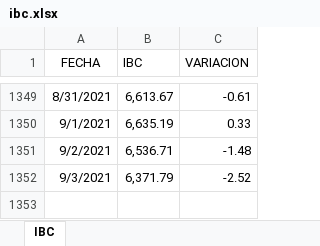
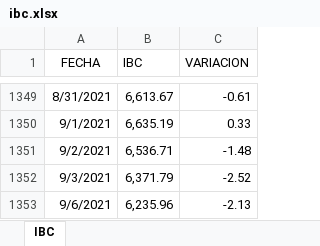
Before and after one commit to grupointeraval/interaval.github.io, an Excel workbook: ibc.xlsx, sheet IBC, drawn as a sheet; only a part is shown, gaps mark what is left out; values as stored, in another font and other column widths than the file's, no borders; the diff names each change by its address in the sheet, - before the commit and + after, or states it on an @@ line.

```diff
--- a/ibc.xlsx (sheet IBC)
+++ b/ibc.xlsx (sheet IBC)
+row 1353: 9/6/2021 | 6,235.96 | -2.13
```
Also changed, not shown: dolartoday.xlsx, variaciones.xlsx, 39 other files.
